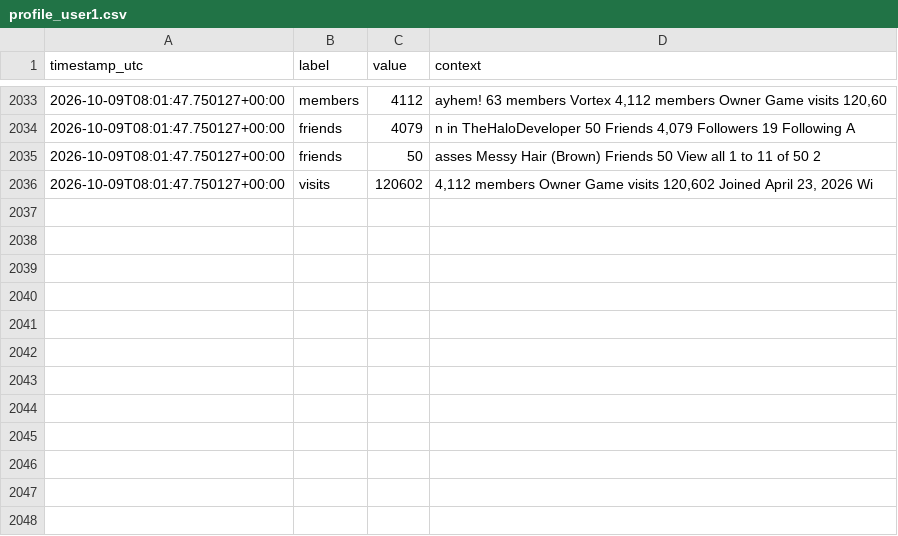
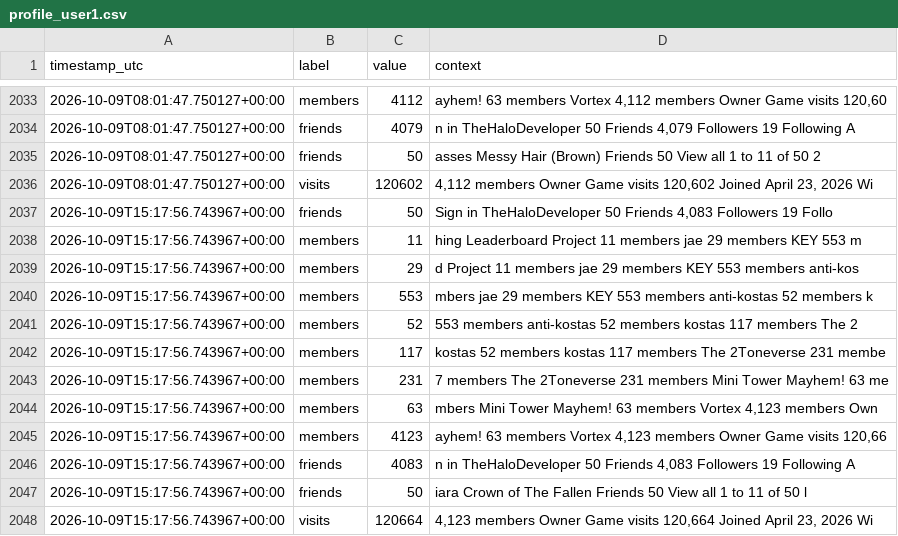
Before and after one commit to igakojp/playvortex-monitor-log, a CSV file: stats/profile_user1.csv, drawn as a sheet; only a part is shown, gaps mark what is left out; the diff names each change by its address in the sheet, - before the commit and + after, or states it on an @@ line.

```diff
--- a/stats/profile_user1.csv
+++ b/stats/profile_user1.csv
+row 2037: 2026-10-09T15:17:56.743967+00:00 | friends | 50 | Sign in TheHaloDeveloper 50 Friends 4,083 Followers 19 Follo
+row 2038: 2026-10-09T15:17:56.743967+00:00 | members | 11 | hing Leaderboard Project 11 members jae 29 members KEY 553 m
+row 2039: 2026-10-09T15:17:56.743967+00:00 | members | 29 | d Project 11 members jae 29 members KEY 553 members anti-kos
+row 2040: 2026-10-09T15:17:56.743967+00:00 | members | 553 | mbers jae 29 members KEY 553 members anti-kostas 52 members k
+row 2041: 2026-10-09T15:17:56.743967+00:00 | members | 52 | 553 members anti-kostas 52 members kostas 117 members The 2
+row 2042: 2026-10-09T15:17:56.743967+00:00 | members | 117 | kostas 52 members kostas 117 members The 2Toneverse 231 membe
+row 2043: 2026-10-09T15:17:56.743967+00:00 | members | 231 | 7 members The 2Toneverse 231 members Mini Tower Mayhem! 63 me
+row 2044: 2026-10-09T15:17:56.743967+00:00 | members | 63 | mbers Mini Tower Mayhem! 63 members Vortex 4,123 members Own
+row 2045: 2026-10-09T15:17:56.743967+00:00 | members | 4123 | ayhem! 63 members Vortex 4,123 members Owner Game visits 120,66
+row 2046: 2026-10-09T15:17:56.743967+00:00 | friends | 4083 | n in TheHaloDeveloper 50 Friends 4,083 Followers 19 Following A
+row 2047: 2026-10-09T15:17:56.743967+00:00 | friends | 50 | iara Crown of The Fallen Friends 50 View all 1 to 11 of 50 l
+row 2048: 2026-10-09T15:17:56.743967+00:00 | visits | 120664 | 4,123 members Owner Game visits 120,664 Joined April 23, 2026 Wi
```
Also changed, not shown: stats/groups.csv, 3 other files.
